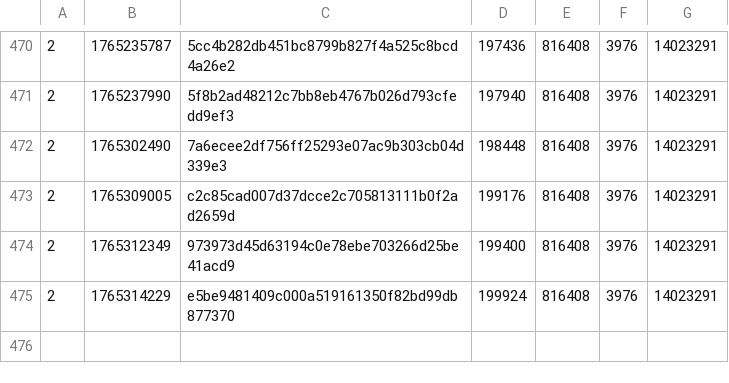
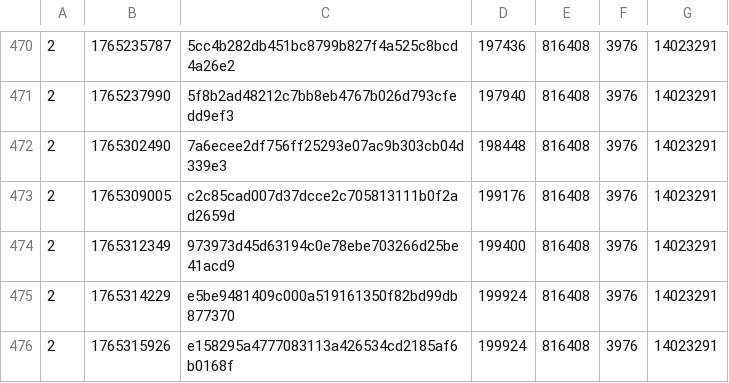
Before and after one commit to SAT-R/sa3, a CSV file: reports/progress-sa3-matching.csv, drawn as a sheet; only a part is shown, gaps mark what is left out.

```diff
--- a/reports/progress-sa3-matching.csv
+++ b/reports/progress-sa3-matching.csv
@@ -475 +475,2 @@
 2,1765314229,e5be9481409c000a519161350f82bd99db877370,199924,816408,3976,14023291
+2,1765315926,e158295a4777083113a426534cd2185af6b0168f,199924,816408,3976,14023291
```
Also changed, not shown: reports/progress-sa3-nonmatching.csv, 1 other file.
